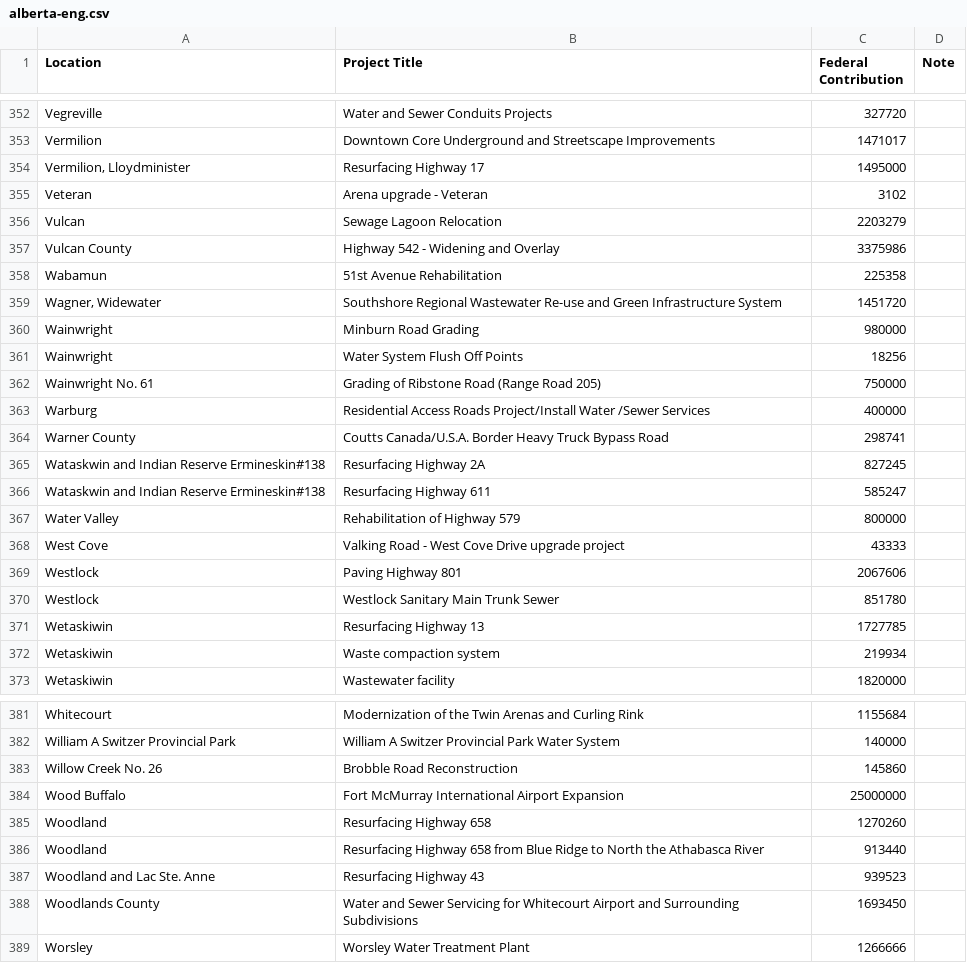
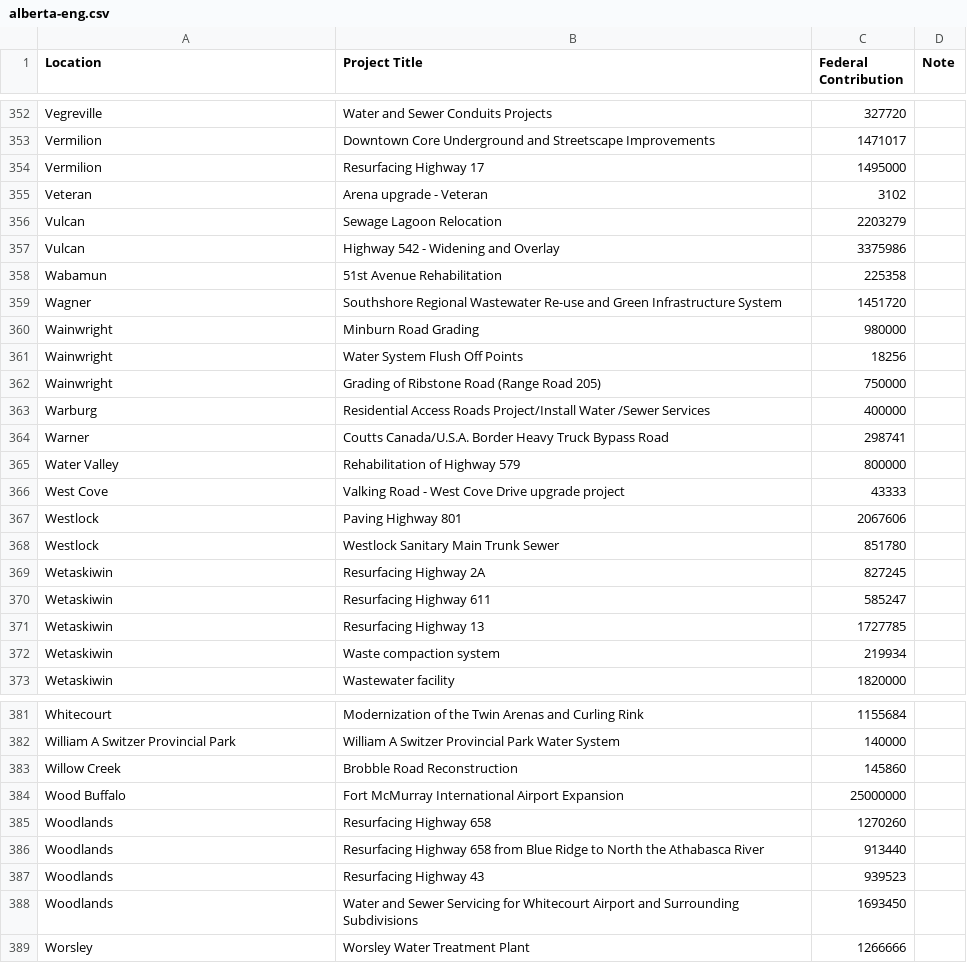
Before and after one commit to sudood/BI-436, a CSV file: DataSet/csv/alberta-eng.csv, drawn as a sheet; only a part is shown, gaps mark what is left out; the diff covers the shown part only.

```diff
--- a/DataSet/csv/alberta-eng.csv
+++ b/DataSet/csv/alberta-eng.csv
@@ -353,15 +353,13 @@ Vegreville,Water and Sewer Conduits Projects,327720,
 Vermilion,Downtown Core Underground and Streetscape Improvements,1471017,
-"Vermilion, Lloydminister",Resurfacing Highway 17,1495000,
+Vermilion,Resurfacing Highway 17,1495000,
 Veteran,Arena upgrade - Veteran,3102,
 Vulcan,Sewage Lagoon Relocation,2203279,
-Vulcan County,Highway 542 - Widening and Overlay,3375986,
+Vulcan,Highway 542 - Widening and Overlay,3375986,
 Wabamun,51st Avenue Rehabilitation,225358,
-"Wagner, Widewater",Southshore Regional Wastewater Re-use and Green Infrastructure System,1451720,
+Wagner,Southshore Regional Wastewater Re-use and Green Infrastructure System,1451720,
 Wainwright,Minburn Road Grading,980000,
 Wainwright,Water System Flush Off Points,18256,
-Wainwright No. 61,Grading of Ribstone Road (Range Road 205),750000,
+Wainwright,Grading of Ribstone Road (Range Road 205),750000,
 Warburg,Residential Access Roads Project/Install Water /Sewer Services,400000,
-Warner County,Coutts Canada/U.S.A. Border Heavy Truck Bypass Road,298741,
-Wataskwin and Indian Reserve Ermineskin#138,Resurfacing Highway 2A,827245,
-Wataskwin and Indian Reserve Ermineskin#138,Resurfacing Highway 611,585247,
+Warner,Coutts Canada/U.S.A. Border Heavy Truck Bypass Road,298741,
 Water Valley,Rehabilitation of Highway 579,800000,
@@ -370,2 +368,4 @@ Westlock,Paving Highway 801,2067606,
 Westlock,Westlock Sanitary Main Trunk Sewer,851780,
+Wetaskiwin,Resurfacing Highway 2A,827245,
+Wetaskiwin,Resurfacing Highway 611,585247,
 Wetaskiwin,Resurfacing Highway 13,1727785,
@@ -382,8 +382,8 @@ Whitecourt,Modernization of the Twin Arenas and Curling Rink,1155684,
 William A Switzer Provincial Park,William A Switzer Provincial Park Water System,140000,
-Willow Creek No. 26,Brobble Road Reconstruction,145860,
+Willow Creek,Brobble Road Reconstruction,145860,
 Wood Buffalo,Fort McMurray International Airport Expansion,25000000,
-Woodland,Resurfacing Highway 658,1270260,
-Woodland,Resurfacing Highway 658 from Blue Ridge to North the Athabasca River,913440,
-Woodland and Lac Ste. Anne,Resurfacing Highway 43,939523,
-Woodlands County,Water and Sewer Servicing for Whitecourt Airport and Surrounding Subdivisions,1693450,
+Woodlands,Resurfacing Highway 658,1270260,
+Woodlands,Resurfacing Highway 658 from Blue Ridge to North the Athabasca River,913440,
+Woodlands,Resurfacing Highway 43,939523,
+Woodlands,Water and Sewer Servicing for Whitecourt Airport and Surrounding Subdivisions,1693450,
 Worsley,Worsley Water Treatment Plant,1266666,
```
Also changed, not shown: 1 edited cell elsewhere in this file, DataSet/csv/quebec-eng.csv, 3 other files.
